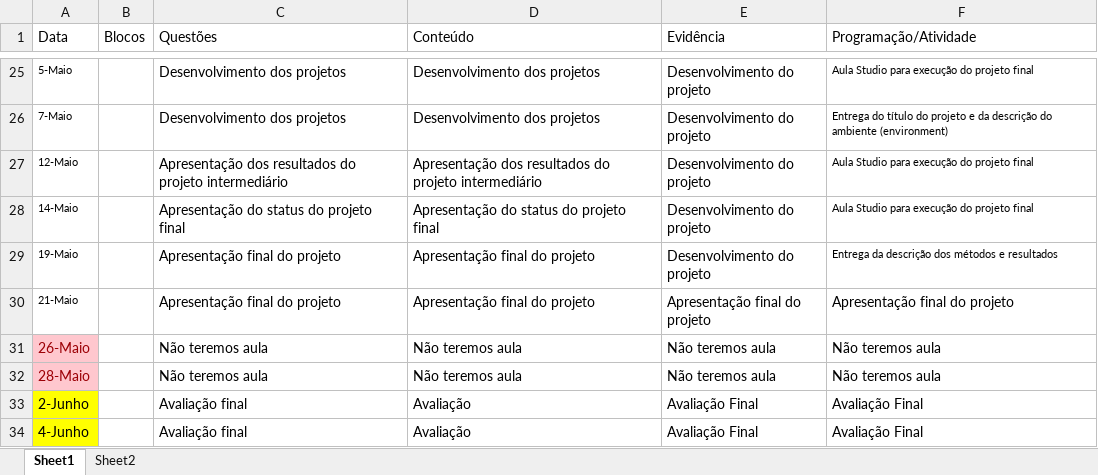
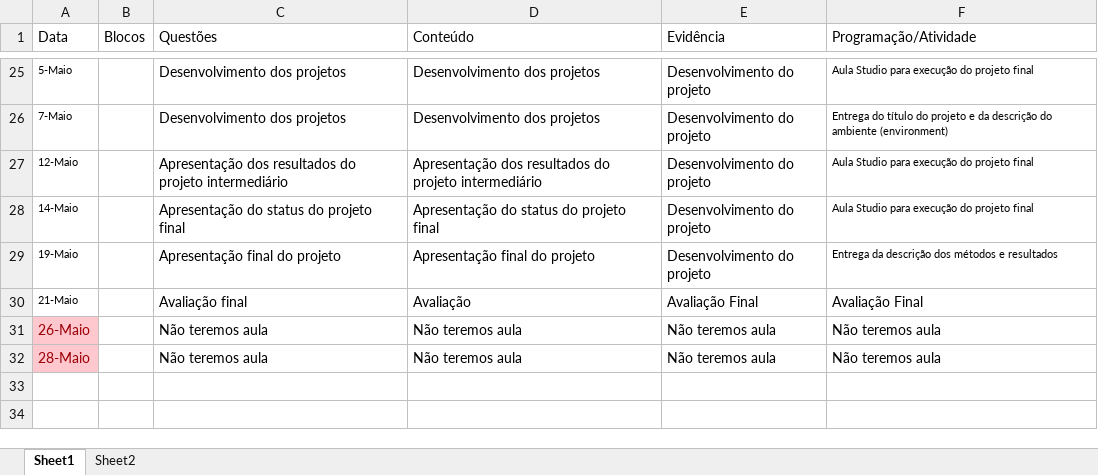
Before and after one commit to Insper/rl, an Excel workbook: lessons_plan.xlsx, sheet Sheet1, drawn as a sheet; only a part is shown, gaps mark what is left out; values as stored, in another font and other column widths than the file's, no borders; the diff names each change by its address in the sheet, - before the commit and + after, or states it on an @@ line.

```diff
--- a/lessons_plan.xlsx (sheet Sheet1)
+++ b/lessons_plan.xlsx (sheet Sheet1)
-C30 (Questões): Apresentação final do projeto
+C30 (Questões): Avaliação final
-D30 (Conteúdo): Apresentação final do projeto
+D30 (Conteúdo): Avaliação
-E30 (Evidência): Apresentação final do projeto
+E30 (Evidência): Avaliação Final
-F30 (Programação/Atividade): Apresentação final do projeto
+F30 (Programação/Atividade): Avaliação Final
-row 33: 2-Junho |  | Avaliação final | Avaliação | Avaliação Final | Avaliação Final
-row 34: 4-Junho |  | Avaliação final | Avaliação | Avaliação Final | Avaliação Final
```
Also changed, not shown: 6 other files.
